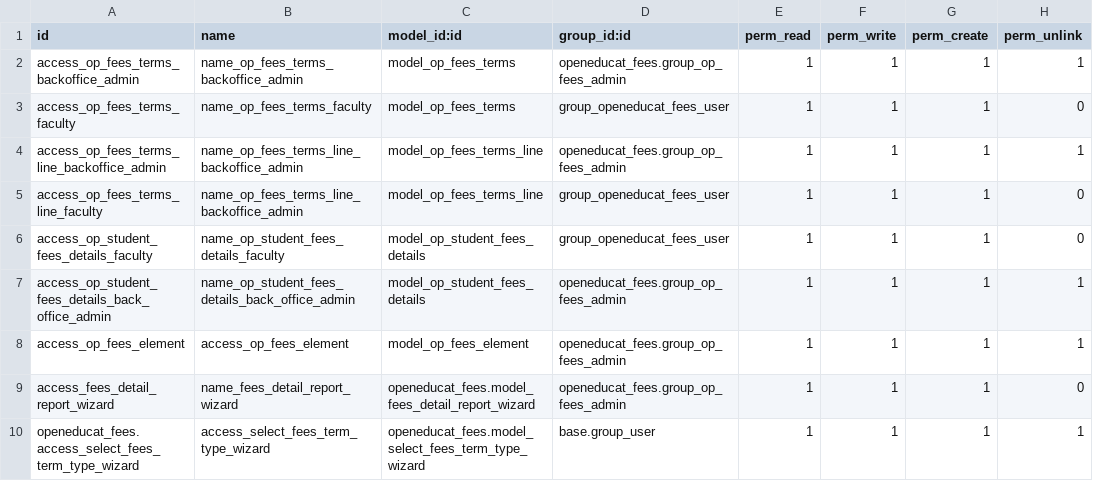
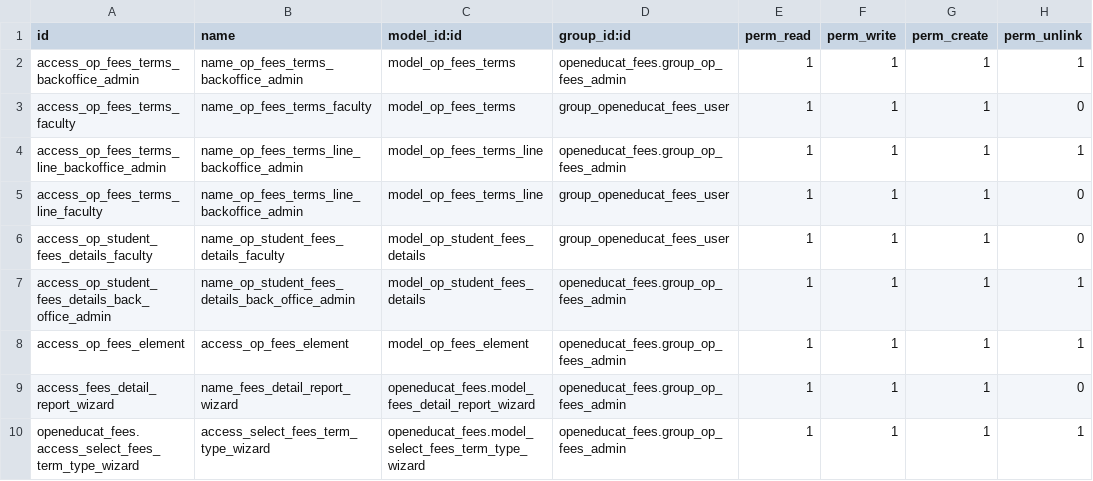
Before and after one commit to tarcinsample/cat19, a CSV file: openeducat_fees/security/ir.model.access.csv, drawn as a sheet.

Commit message:
[18.0][ADD]added access right and groups

```diff
--- a/openeducat_fees/security/ir.model.access.csv
+++ b/openeducat_fees/security/ir.model.access.csv
@@ -9,2 +9,2 @@ access_op_fees_element,access_op_fees_element,model_op_fees_element,openeducat_f
 access_fees_detail_report_wizard,name_fees_detail_report_wizard,openeducat_fees.model_fees_detail_report_wizard,openeducat_fees.group_op_fees_admin,1,1,1,0
-openeducat_fees.access_select_fees_term_type_wizard,access_select_fees_term_type_wizard,openeducat_fees.model_select_fees_term_type_wizard,base.group_user,1,1,1,1
+openeducat_fees.access_select_fees_term_type_wizard,access_select_fees_term_type_wizard,openeducat_fees.model_select_fees_term_type_wizard,openeducat_fees.group_op_fees_admin,1,1,1,1
```
Also changed, not shown: 50 other files.
